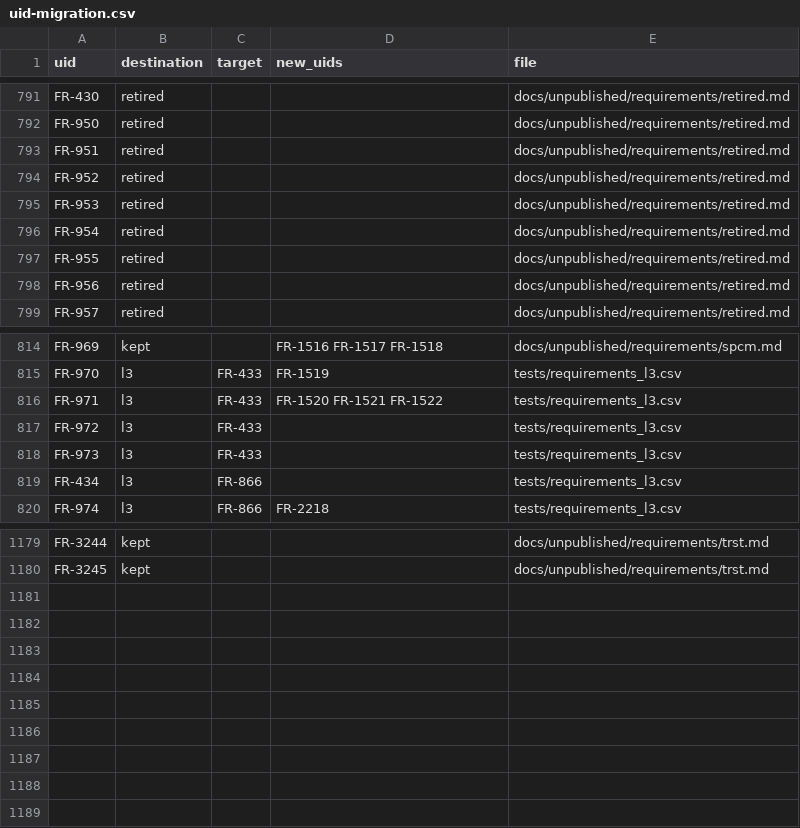
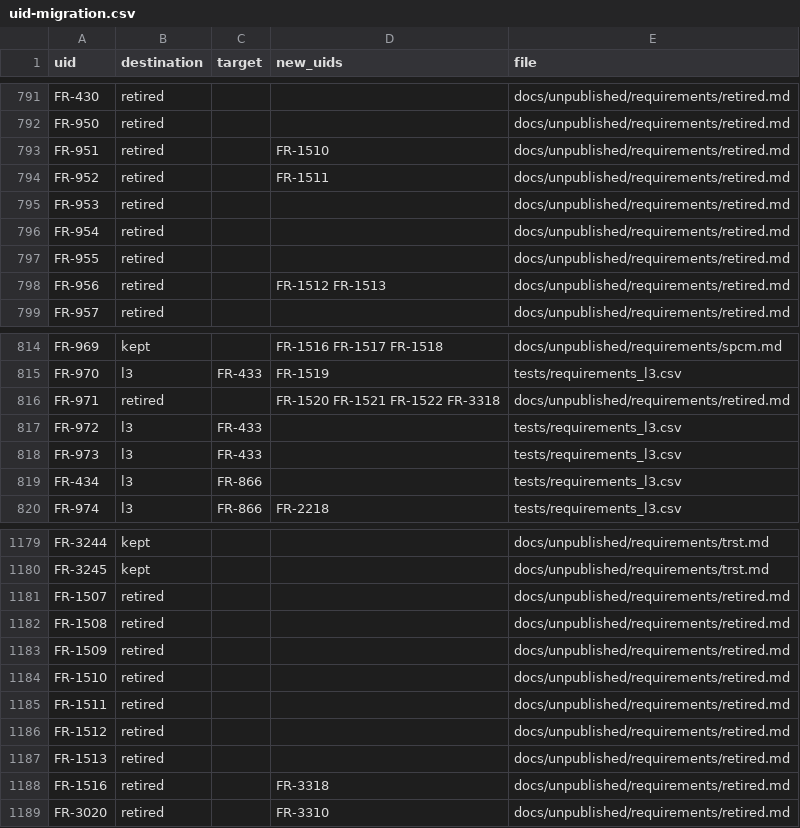
Before and after one commit to nevesgeovana/pyflightstream, a CSV file: docs/srs/uid-migration.csv, drawn as a sheet; only a part is shown, gaps mark what is left out; the diff covers the shown part only.

Commit message:
PFS-2184.03: retire removed refinement promises and reserve their IDs
Retire FR-3020, FR-971 and FR-1516, retaining connectivity and factor
formatting under FR-3310 and FR-3318. Record each retired-key warning,
restore split-ID lineage and reservations, and update the authorized feature
pin. Empty or false-valued trailing_edge entries now warn when skipped.
Update migration guidance and regenerate requirement graphs.

Proof against a053c101e: 3 failures and 10 passes with the fix reverted;
exact bytes restored. Focused checks: 16 passed. Required selection:
2767 passed, 2 skipped. Complete 27-file lane suite: 846 passed.
Ruff, format, architecture, generated data and requirement index pass.
Mypy passes on the four touched files with --follow-imports=silent;
default traversal reports three existing duplicate fallback imports in
unchanged scripts/check_writing_rules.py, verified identical to the base.

Clean-room: emitter specified from the official manual and probe evidence only; no code, structure or docstrings from the AGPL predecessor

```diff
--- a/docs/srs/uid-migration.csv
+++ b/docs/srs/uid-migration.csv
@@ -792,4 +792,4 @@ FR-430,retired,,,docs/unpublished/requirements/retired.md
 FR-950,retired,,,docs/unpublished/requirements/retired.md
-FR-951,retired,,,docs/unpublished/requirements/retired.md
-FR-952,retired,,,docs/unpublished/requirements/retired.md
+FR-951,retired,,FR-1510,docs/unpublished/requirements/retired.md
+FR-952,retired,,FR-1511,docs/unpublished/requirements/retired.md
 FR-953,retired,,,docs/unpublished/requirements/retired.md
@@ -797,3 +797,3 @@ FR-954,retired,,,docs/unpublished/requirements/retired.md
 FR-955,retired,,,docs/unpublished/requirements/retired.md
-FR-956,retired,,,docs/unpublished/requirements/retired.md
+FR-956,retired,,FR-1512 FR-1513,docs/unpublished/requirements/retired.md
 FR-957,retired,,,docs/unpublished/requirements/retired.md
@@ -815,3 +815,3 @@ FR-969,kept,,FR-1516 FR-1517 FR-1518,docs/unpublished/requirements/spcm.md
 FR-970,l3,FR-433,FR-1519,tests/requirements_l3.csv
-FR-971,l3,FR-433,FR-1520 FR-1521 FR-1522,tests/requirements_l3.csv
+FR-971,retired,,FR-1520 FR-1521 FR-1522 FR-3318,docs/unpublished/requirements/retired.md
 FR-972,l3,FR-433,,tests/requirements_l3.csv
@@ -1180 +1180,10 @@ FR-3244,kept,,,docs/unpublished/requirements/trst.md
 FR-3245,kept,,,docs/unpublished/requirements/trst.md
+FR-1507,retired,,,docs/unpublished/requirements/retired.md
+FR-1508,retired,,,docs/unpublished/requirements/retired.md
+FR-1509,retired,,,docs/unpublished/requirements/retired.md
+FR-1510,retired,,,docs/unpublished/requirements/retired.md
+FR-1511,retired,,,docs/unpublished/requirements/retired.md
+FR-1512,retired,,,docs/unpublished/requirements/retired.md
+FR-1513,retired,,,docs/unpublished/requirements/retired.md
+FR-1516,retired,,FR-3318,docs/unpublished/requirements/retired.md
+FR-3020,retired,,FR-3310,docs/unpublished/requirements/retired.md
```
Also changed, not shown: 2 edited cells elsewhere in this file, 14 other files.
